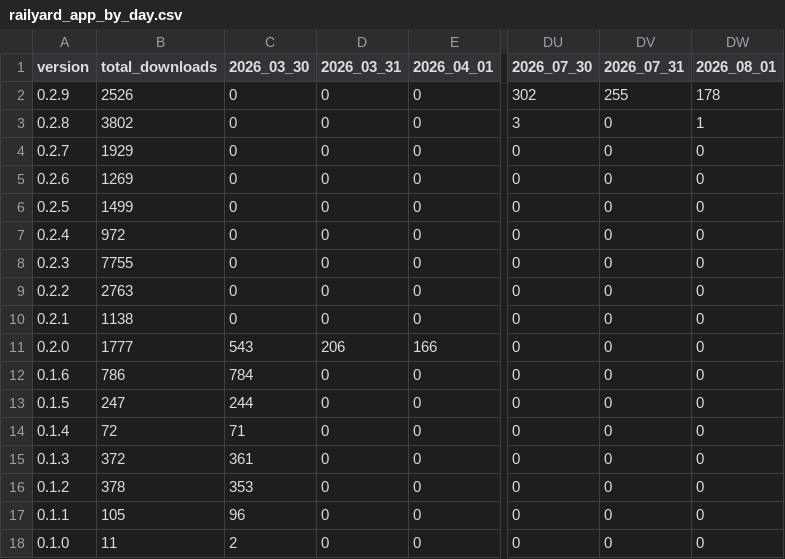
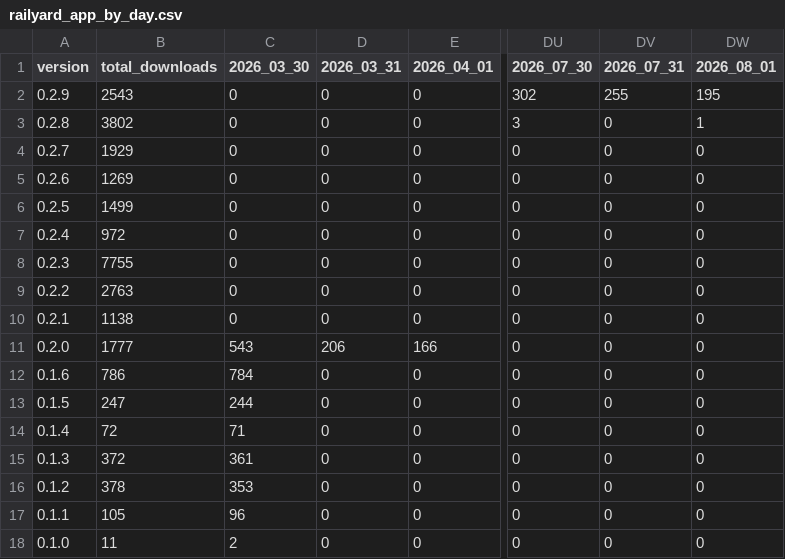
Before and after one commit to j4lambert/The-Railyard, a CSV file: analytics/railyard_app_by_day.csv, drawn as a sheet; only a part is shown, gaps mark what is left out; the diff names each change by its address in the sheet, - before the commit and + after, or states it on an @@ line.

```diff
--- a/analytics/railyard_app_by_day.csv
+++ b/analytics/railyard_app_by_day.csv
-B2 (total_downloads): 2526
+B2 (total_downloads): 2543
-DW2 (2026_08_01): 178
+DW2 (2026_08_01): 195
```
Also changed, not shown: analytics/railyard_app_downloads.csv, 6 other files.
